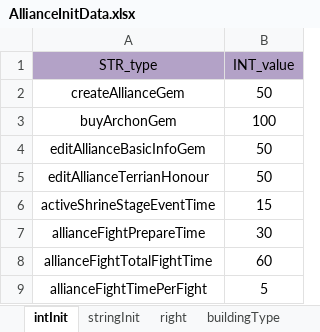
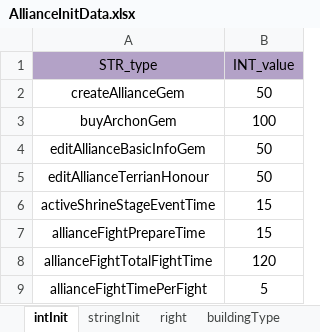
Before and after one commit to ModunZhang/kod_server, an Excel workbook: gameData/shared/AllianceInitData.xlsx, sheet intInit, drawn as a sheet; values as stored, in another font and other column widths than the file's, no borders; the diff names each change by its address in the sheet, - before the commit and + after, or states it on an @@ line.

Commit message:
dev of alliance fight

```diff
--- a/gameData/shared/AllianceInitData.xlsx (sheet intInit)
+++ b/gameData/shared/AllianceInitData.xlsx (sheet intInit)
-B7 (INT_value): 30
+B7 (INT_value): 15
-B8 (INT_value): 60
+B8 (INT_value): 120
```
Also changed, not shown: 7 other files.
